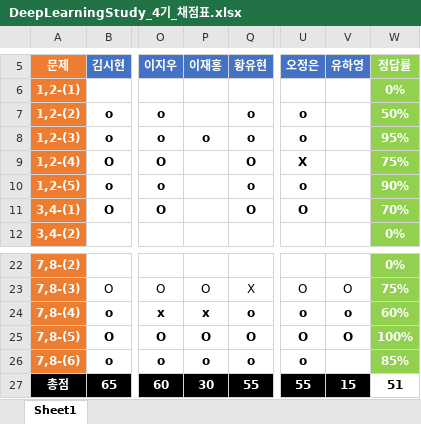
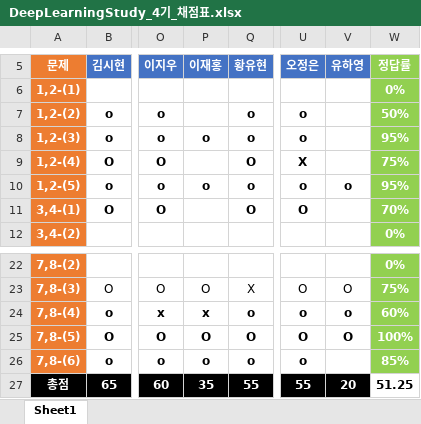
Before and after one commit to longBright/2022_DeepLearningStudy, an Excel workbook: 02_Test_Data/DeepLearningStudy_4기_채점표.xlsx, sheet Sheet1, drawn as a sheet; only a part is shown, gaps mark what is left out; values as stored, in another font and other column widths than the file's, no borders; the diff names each change by its address in the sheet, - before the commit and + after, or states it on an @@ line.

Commit message:
2022-01-16 18:01 AGH

```diff
--- a/02_Test_Data/DeepLearningStudy_4기_채점표.xlsx (sheet Sheet1)
+++ b/02_Test_Data/DeepLearningStudy_4기_채점표.xlsx (sheet Sheet1)
-P10 (이재홍): (empty)
+P10 (이재홍): o
-V10 (유하영): (empty)
+V10 (유하영): o
-W10 (정답률): 90%
+W10 (정답률): 95%
-P27 (이재홍): 30
+P27 (이재홍): 35
-V27 (유하영): 15
+V27 (유하영): 20
-W27 (정답률): 51
+W27 (정답률): 51.25
```
